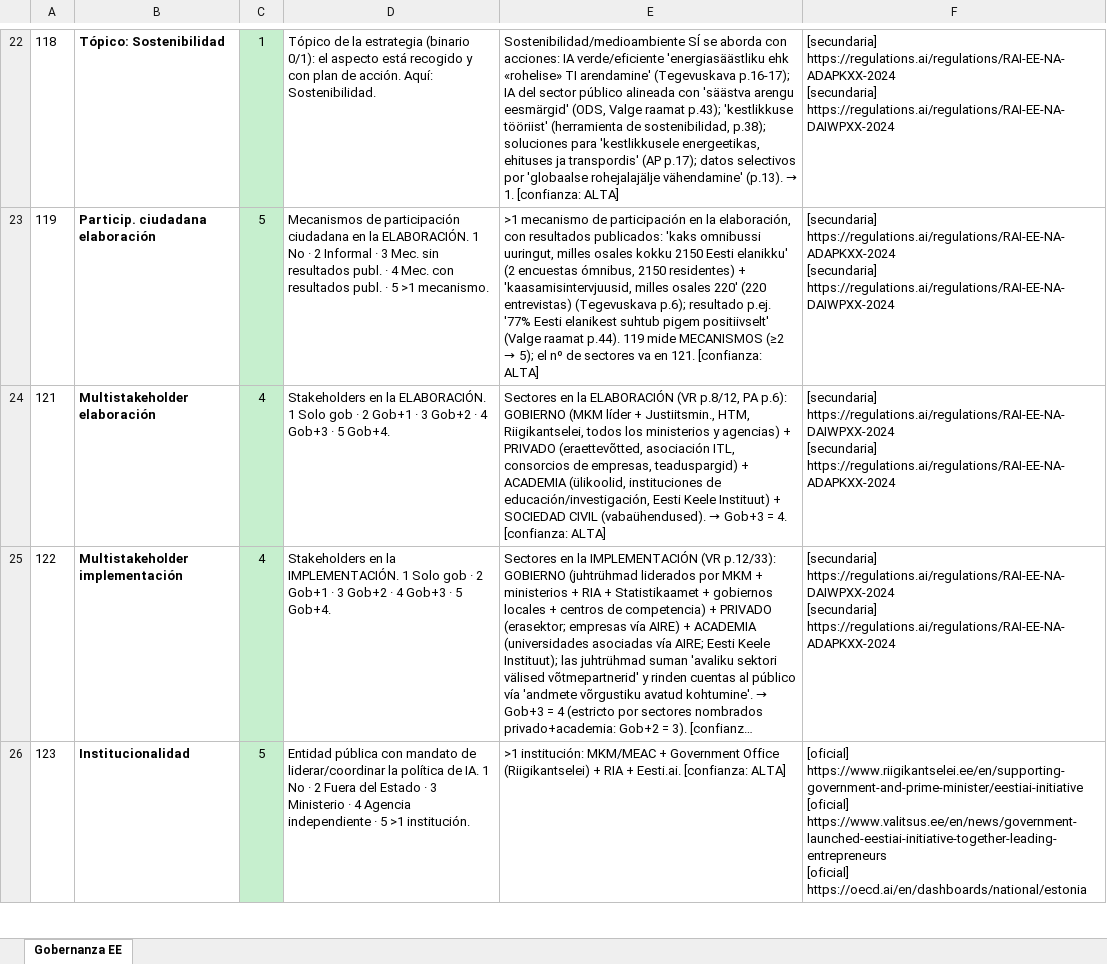
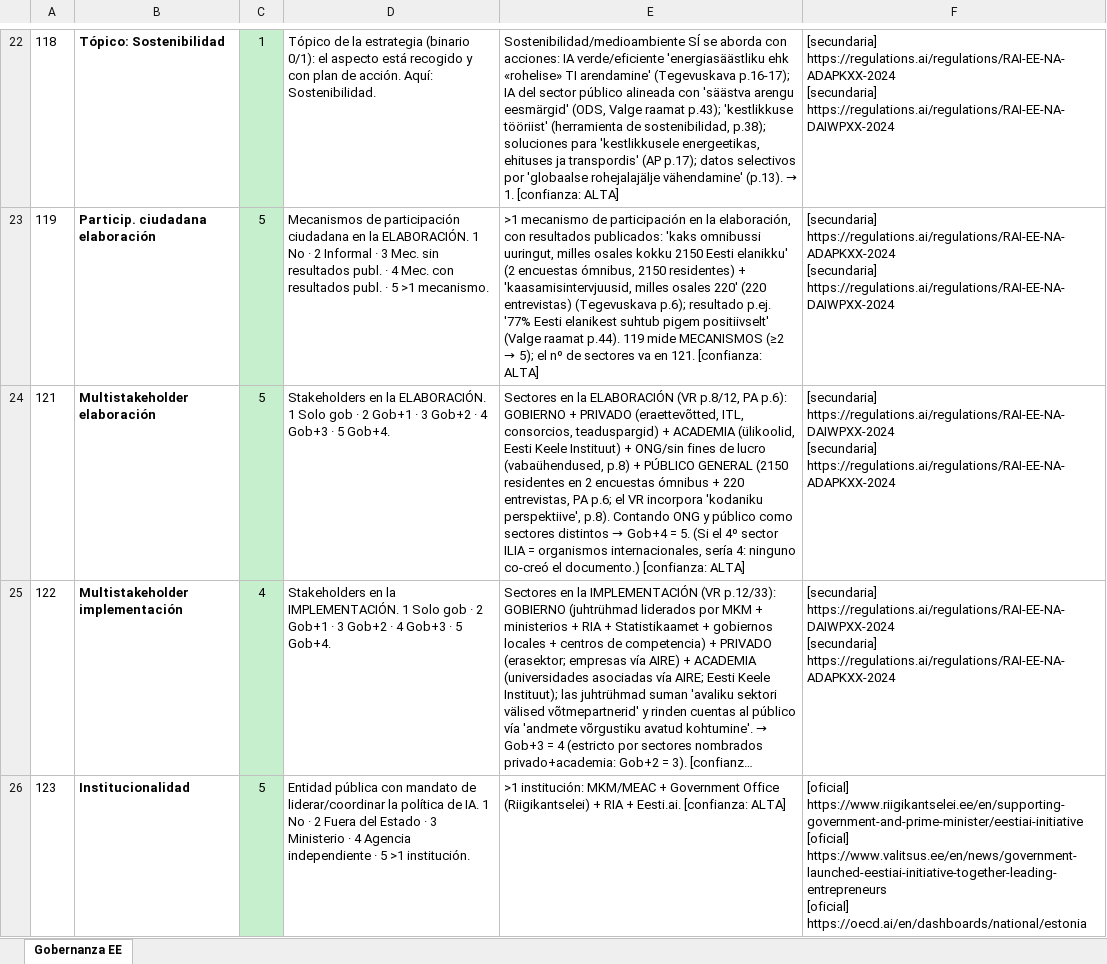
Before and after one commit to aplicaciones-foresight/ilia26-participacion, an Excel workbook: data/paises_extra/por_pais/Gobernanza_EE_Estonia_ILIA2026.xlsx, sheet Gobernanza EE, drawn as a sheet; only a part is shown, gaps mark what is left out; long unchanged cells end in …; values as stored, in another font and other column widths than the file's, no borders; the diff names each change by its address in the sheet, - before the commit and + after, or states it on an @@ line.

```diff
--- a/data/paises_extra/por_pais/Gobernanza_EE_Estonia_ILIA2026.xlsx (sheet Gobernanza EE)
+++ b/data/paises_extra/por_pais/Gobernanza_EE_Estonia_ILIA2026.xlsx (sheet Gobernanza EE)
-C24: 4
+C24: 5
@@ E24: …p.6): GOBIERNO (MKM líder + Justiitsmin., HTM, Riigikantselei, todos los ministerios y agencias) + PRIVADO (eraettevõtted, asociación ITL, consorcios de empresas, teaduspargid) + ACADEMIA (ülikoolid, instituciones de educación/investigación, Eesti Keele Instituut) + SOCIEDAD CIVIL (vabaühendused). → Gob+3 = 4. [confianza: ALTA] → …p.6): GOBIERNO + PRIVADO (eraettevõtted, ITL, consorcios, teaduspargid) + ACADEMIA (ülikoolid, Eesti Keele Instituut) + ONG/sin fines de lucro (vabaühendused, p.8) + PÚBLICO GENERAL (2150 residentes en 2 encuestas ómnibus + 220 entrevistas, PA p.6; el VR incorpora 'kodaniku perspektiive', p.8). Contando ONG y público como sectores distintos → Gob+4 = 5. (Si el 4º sector ILIA = organismos internacionales, sería 4: ninguno co-creó el documento.) [confianza: ALTA] @@
```
Also changed, not shown: data/paises_extra/por_pais/Planilla_DE_Alemania_ILIA2026.xlsx, data/paises_extra/por_pais/Planilla_EE_Estonia_ILIA2026.xlsx, 15 other files.
